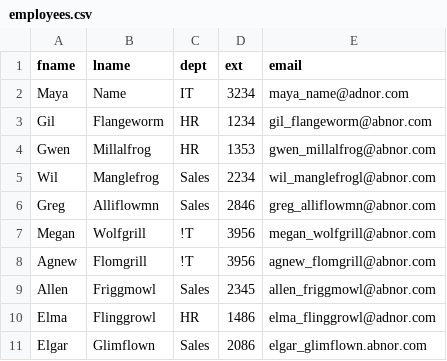
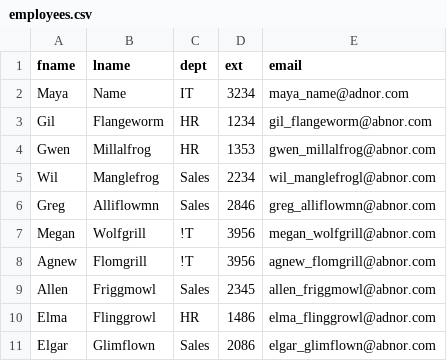
Before and after one commit to mayaname/flask_contacts, a CSV file: employees.csv, drawn as a sheet.

Commit message:
fix error in Elgar's email

```diff
--- a/employees.csv
+++ b/employees.csv
@@ -10,2 +10,2 @@ Allen,Friggmowl,Sales,2345,allen_friggmowl@abnor.com
 Elma,Flinggrowl,HR,1486,elma_flinggrowl@adnor.com
-Elgar,Glimflown,Sales,2086,elgar_glimflown.abnor.com
+Elgar,Glimflown,Sales,2086,elgar_glimflown@abnor.com
```
